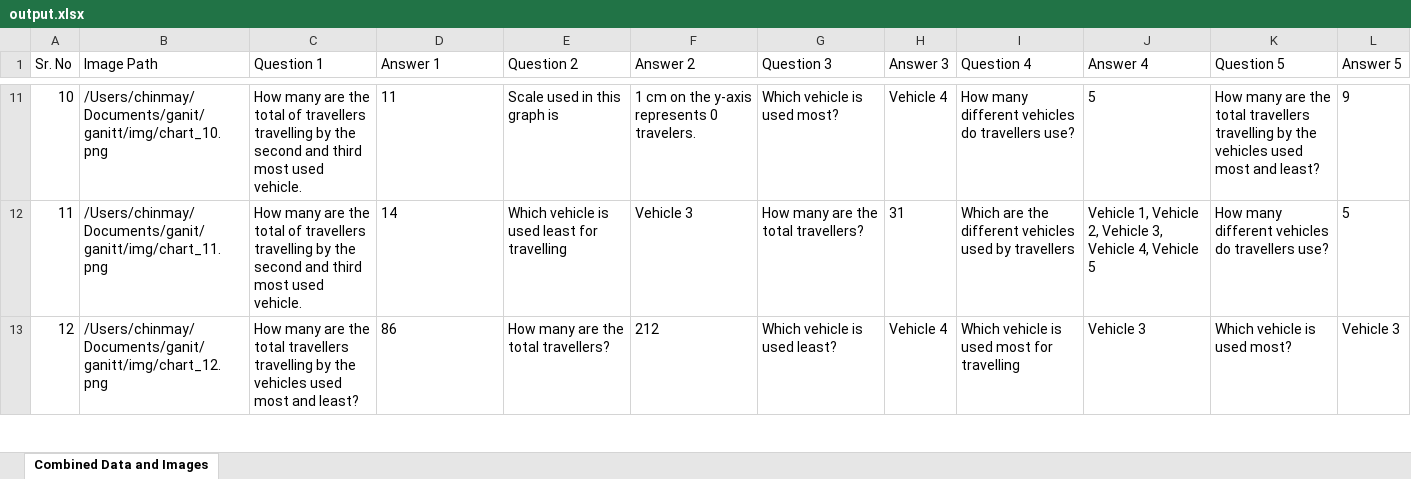
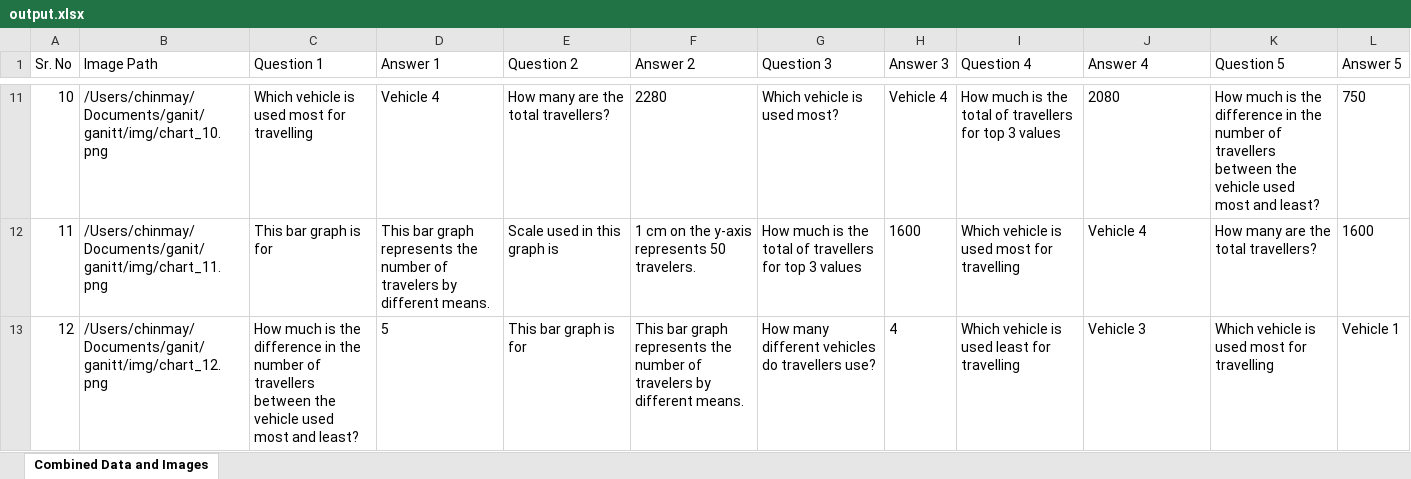
Before and after one commit to BrawlerXull/Ganit-App-Prototype, an Excel workbook: output.xlsx, sheet Combined Data and Images, drawn as a sheet; only a part is shown, gaps mark what is left out; values as stored, in another font and other column widths than the file's, no borders; the diff covers the shown part only; the diff names each change by its address in the sheet, - before the commit and + after, or states it on an @@ line.

Commit message:
changed bar graph style

```diff
--- a/output.xlsx (sheet Combined Data and Images)
+++ b/output.xlsx (sheet Combined Data and Images)
-C11 (Question 1): How many are the total of travellers travelling by the second and third most used vehicle.
+C11 (Question 1): Which vehicle is used most for travelling
-D11 (Answer 1): 11
+D11 (Answer 1): Vehicle 4
-E11 (Question 2): Scale used in this graph is
+E11 (Question 2): How many are the total travellers?
-F11 (Answer 2): 1 cm on the y-axis represents 0 travelers.
+F11 (Answer 2): 2280
-I11 (Question 4): How many different vehicles do travellers use?
+I11 (Question 4): How much is the total of travellers for top 3 values
-J11 (Answer 4): 5
+J11 (Answer 4): 2080
-K11 (Question 5): How many are the total travellers travelling by the vehicles used most…
+K11 (Question 5): How much is the difference in the number of travellers between the vehicle used most…
-L11 (Answer 5): 9
+L11 (Answer 5): 750
-C12 (Question 1): How many are the total of travellers travelling by the second and third most used vehicle.
+C12 (Question 1): This bar graph is for
-D12 (Answer 1): 14
+D12 (Answer 1): This bar graph represents the number of travelers by different means.
-E12 (Question 2): Which vehicle is used least for travelling
+E12 (Question 2): Scale used in this graph is
-F12 (Answer 2): Vehicle 3
+F12 (Answer 2): 1 cm on the y-axis represents 50 travelers.
-G12 (Question 3): How many are the total travellers?
+G12 (Question 3): How much is the total of travellers for top 3 values
-H12 (Answer 3): 31
+H12 (Answer 3): 1600
-I12 (Question 4): Which are the different vehicles used by travellers
+I12 (Question 4): Which vehicle is used most for travelling
-J12 (Answer 4): Vehicle 1, Vehicle 2, Vehicle 3, Vehicle 4, Vehicle 5
+J12 (Answer 4): Vehicle 4
-K12 (Question 5): How many different vehicles do travellers use?
+K12 (Question 5): How many are the total travellers?
-L12 (Answer 5): 5
+L12 (Answer 5): 1600
-C13 (Question 1): How many are the total travellers travelling by the vehicles used most…
+C13 (Question 1): How much is the difference in the number of travellers between the vehicle used most…
-D13 (Answer 1): 86
+D13 (Answer 1): 5
-E13 (Question 2): How many are the total travellers?
+E13 (Question 2): This bar graph is for
-F13 (Answer 2): 212
+F13 (Answer 2): This bar graph represents the number of travelers by different means.
-G13 (Question 3): Which vehicle is used least?
+G13 (Question 3): How many different vehicles do travellers use?
-H13 (Answer 3): Vehicle 4
+H13 (Answer 3): 4
-I13 (Question 4): Which vehicle is used most for travelling
+I13 (Question 4): Which vehicle is used least for travelling
-K13 (Question 5): Which vehicle is used most?
+K13 (Question 5): Which vehicle is used most for travelling
-L13 (Answer 5): Vehicle 3
+L13 (Answer 5): Vehicle 1
```
Also changed, not shown: 1866 edited cells elsewhere in this sheet, 2 other files.
